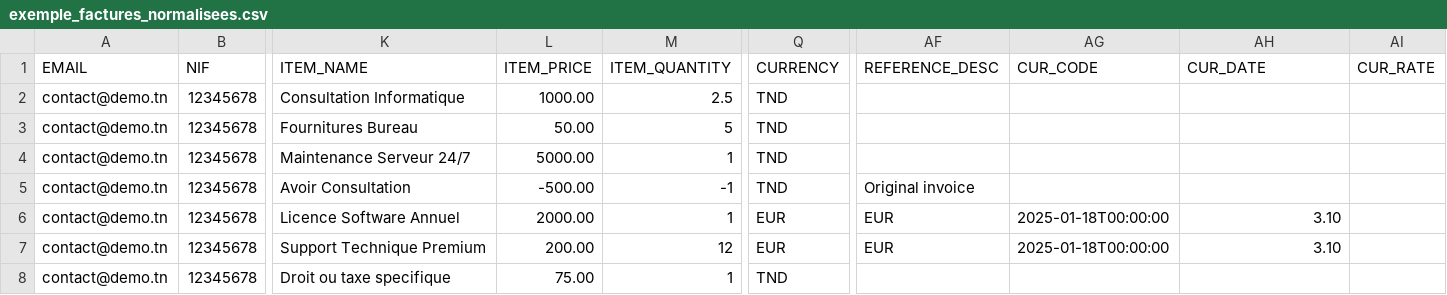
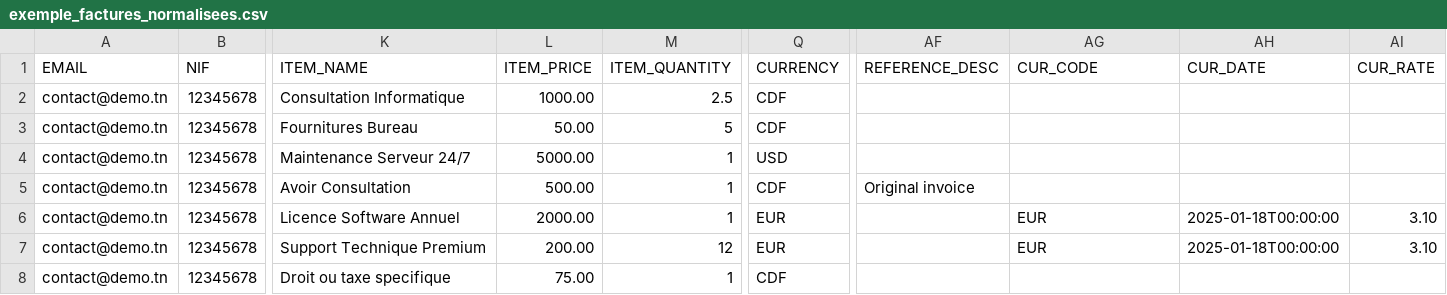
Before and after one commit to joellungu/bridge_serveur, a CSV file: exemple_factures_normalisees.csv, drawn as a sheet; only a part is shown, gaps mark what is left out; the diff names each change by its address in the sheet, - before the commit and + after, or states it on an @@ line.

```diff
--- a/exemple_factures_normalisees.csv
+++ b/exemple_factures_normalisees.csv
-Q2:Q3 (CURRENCY): TND
+Q2:Q3 (CURRENCY): CDF
-Q4 (CURRENCY): TND
+Q4 (CURRENCY): USD
-L5 (ITEM_PRICE): -500.00
+L5 (ITEM_PRICE): 500.00
-M5 (ITEM_QUANTITY): -1
+M5 (ITEM_QUANTITY): 1
-Q5 (CURRENCY): TND
+Q5 (CURRENCY): CDF
-AF6:AF7 (REFERENCE_DESC): EUR
+AF6:AF7 (REFERENCE_DESC): (empty)
-AG6:AG7 (CUR_CODE): 2025-01-18T00:00:00
+AG6:AG7 (CUR_CODE): EUR
-AH6:AH7 (CUR_DATE): 3.10
+AH6:AH7 (CUR_DATE): 2025-01-18T00:00:00
-AI6:AI7 (CUR_RATE): (empty)
+AI6:AI7 (CUR_RATE): 3.10
-Q8 (CURRENCY): TND
+Q8 (CURRENCY): CDF
```
Also changed, not shown: 1 other file.
